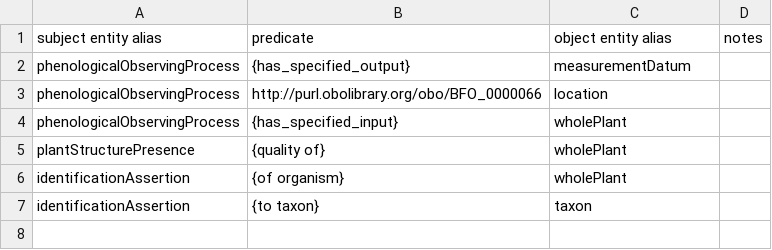
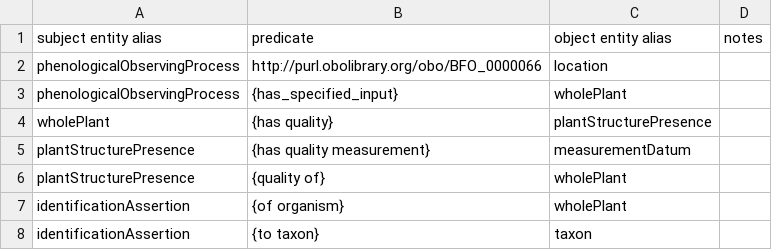
Before and after one commit to edenny/pheno_paper, a CSV file: npn/config/relations.csv, drawn as a sheet; removed rows and columns are numbered as before the commit, all else as after; the diff names each change by its address in the sheet, - before the commit and + after, or states it on an @@ line.

Commit message:
fixing relations

```diff
--- a/npn/config/relations.csv
+++ b/npn/config/relations.csv
-row 2: phenologicalObservingProcess | {has_specified_output} | measurementDatum
+row 4: wholePlant | {has quality} | plantStructurePresence
+row 5: plantStructurePresence | {has quality measurement} | measurementDatum
```
